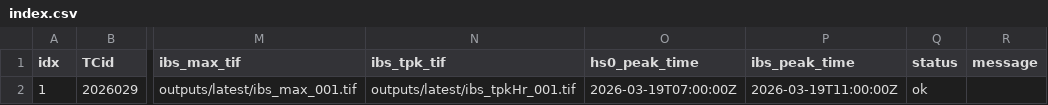
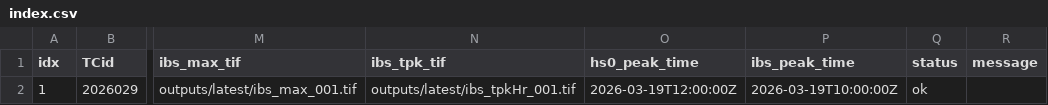
Before and after one commit to JulianOG/cyclone_ocean_waves, a CSV file: outputs/latest/index.csv, drawn as a sheet; only a part is shown, gaps mark what is left out; the diff names each change by its address in the sheet, - before the commit and + after, or states it on an @@ line.

```diff
--- a/outputs/latest/index.csv
+++ b/outputs/latest/index.csv
-O2 (hs0_peak_time): 2026-03-19T07:00:00Z
+O2 (hs0_peak_time): 2026-03-19T12:00:00Z
-P2 (ibs_peak_time): 2026-03-19T11:00:00Z
+P2 (ibs_peak_time): 2026-03-19T10:00:00Z
```
Also changed, not shown: 7 other files.
